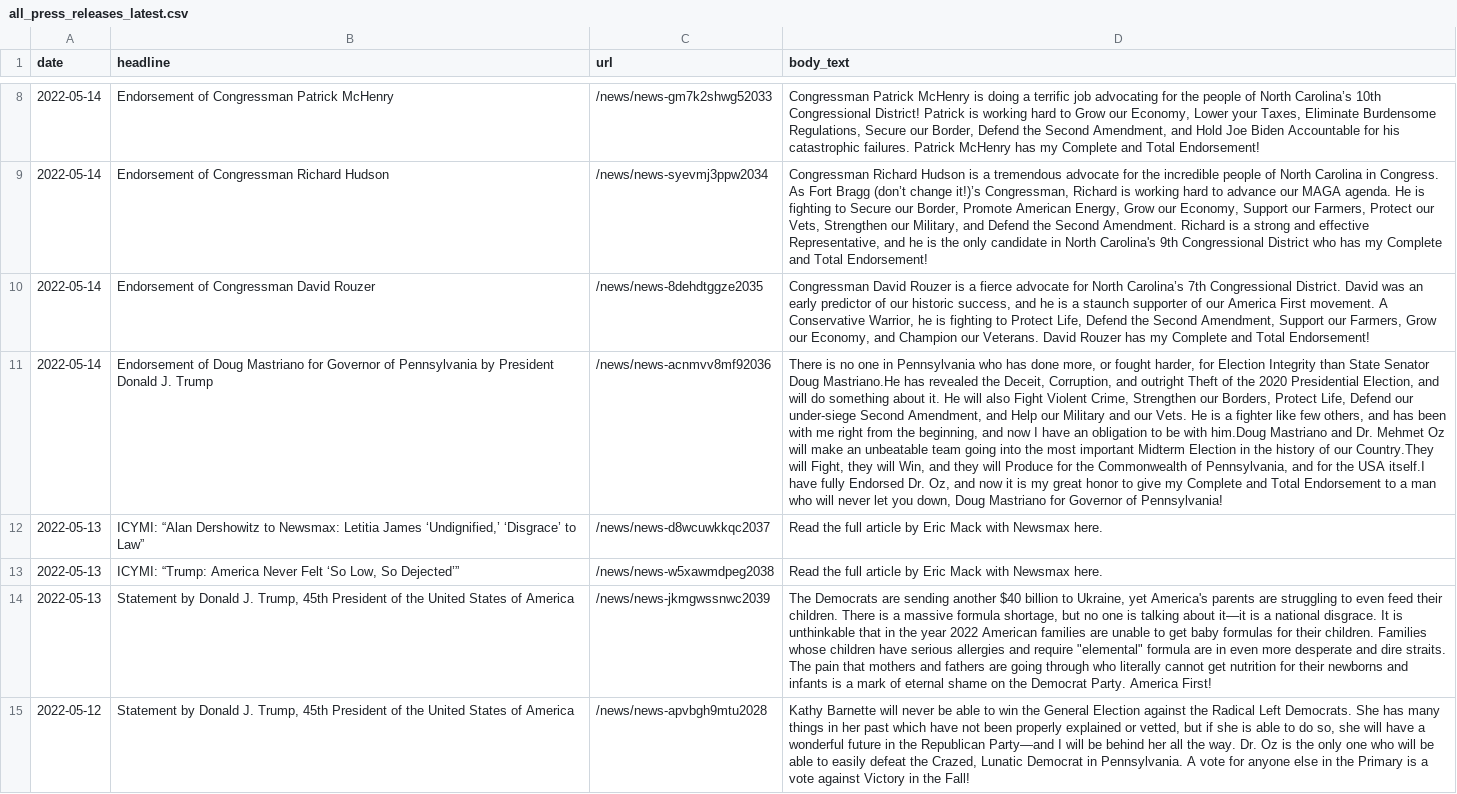
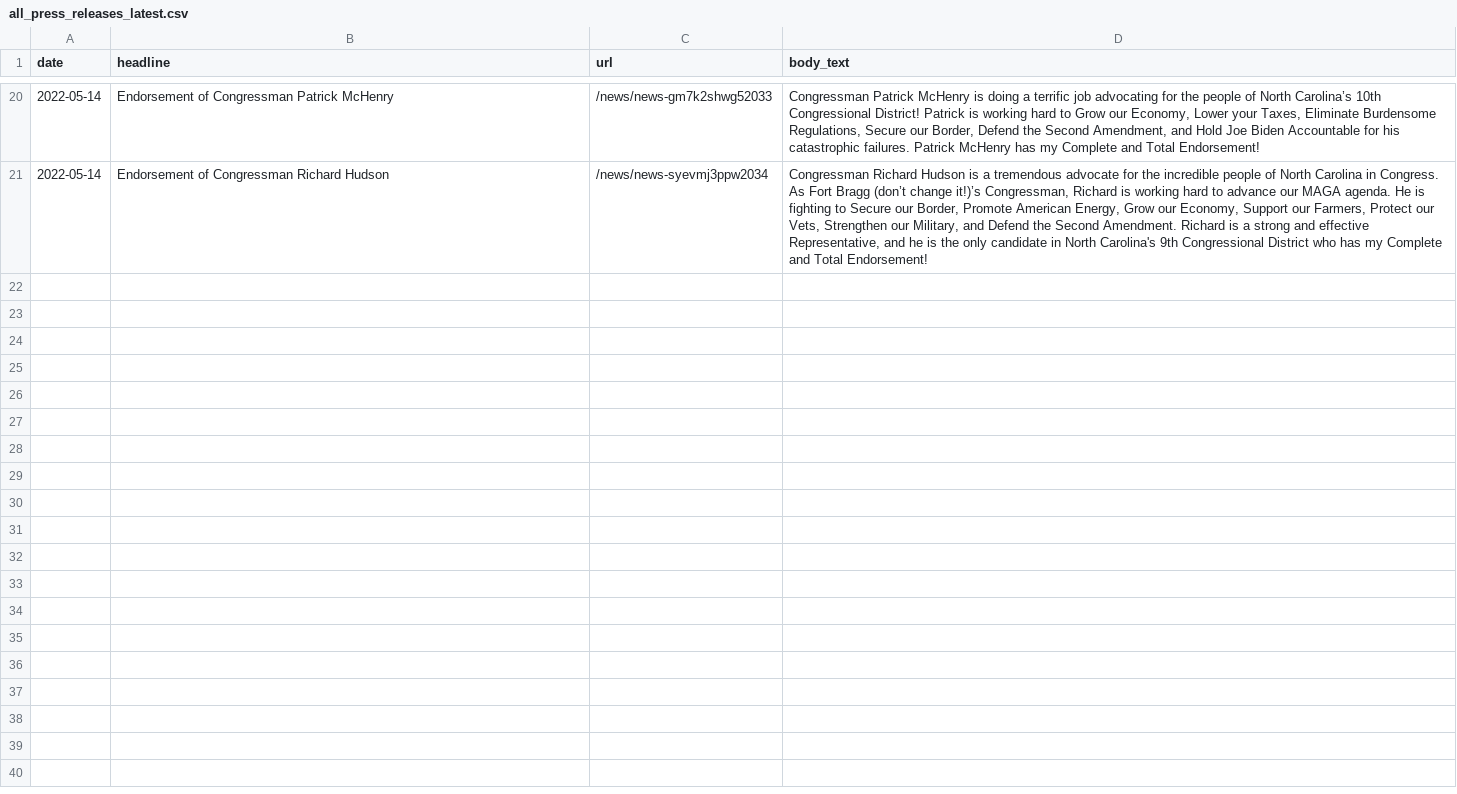
Before and after one commit to gridviz/trump-releases, a CSV file: data/processed/all_press_releases_latest.csv, drawn as a sheet; only a part is shown, gaps mark what is left out; removed rows and columns are numbered as before the commit, all else as after; the diff covers the shown part only; the diff names each change by its address in the sheet, - before the commit and + after, or states it on an @@ line.

```diff
--- a/data/processed/all_press_releases_latest.csv
+++ b/data/processed/all_press_releases_latest.csv
-row 10: 2022-05-14 | Endorsement of Congressman David Rouzer | /news/news-8dehdtggze2035 | Congressman David Rouzer is a fierce advocate for North Carolina’s 7th Congressional District. David was an early predictor of our historic success, and he is a staunch supporter of our America First movement. A Conservative Warrior, he is fighting to Protect Life, Defend the Second Amendment, Support our Farmers, Grow our Economy, and Champion our Veterans. David Rouzer has my Complete and Total Endorsement!
-row 11: 2022-05-14 | Endorsement of Doug Mastriano for Governor of Pennsylvania by President Donald J. Trump | /news/news-acnmvv8mf92036 | There is no one in Pennsylvania who has done more, or fought harder, for Election Integrity than State Senator Doug Mastriano.He has revealed the Deceit, Corruption, and outright Theft of the 2020 Presidential Election, and will do something about it. He will also Fight Violent Crime, Strengthen our Borders, Protect Life, Defend our under-siege Second Amendment, and Help our Military and our Vets. He is a fighter like few others, and has been with me right from the beginning, and now I have an obligation to be with him.Doug Mastriano and Dr. Mehmet Oz will make an unbeatable team going into the most important Midterm Election in the history of our Country.They will Fight, they will Win, and they will Produce for the Commonwealth of Pennsylvania, and for the USA itself.I have fully Endorsed Dr. Oz, and now it is my great honor to give my Complete and Total Endorsement to a man who will never let you down, Doug Mastriano for Governor of Pennsylvania!
-row 12: 2022-05-13 | ICYMI: “Alan Dershowitz to Newsmax: Letitia James ‘Undignified,’ ‘Disgrace’ to Law” | /news/news-d8wcuwkkqc2037 | Read the full article by Eric Mack with Newsmax here.
-row 13: 2022-05-13 | ICYMI: “Trump: America Never Felt ‘So Low, So Dejected’” | /news/news-w5xawmdpeg2038 | Read the full article by Eric Mack with Newsmax here.
-row 14: 2022-05-13 | Statement by Donald J. Trump, 45th President of the United States of America | /news/news-jkmgwssnwc2039 | The Democrats are sending another $40 billion to Ukraine, yet America's parents are struggling to even feed their children. There is a massive formula shortage, but no one is talking about it—it is a national disgrace. It is unthinkable that in the year 2022 American families are unable to get baby formulas for their children. Families whose children have serious allergies and require "elemental" formula are in even more desperate and dire straits. The pain that mothers and fathers are going through who literally cannot get nutrition for their newborns and infants is a mark of eternal shame on the Democrat Party. America First!
-row 15: 2022-05-12 | Statement by Donald J. Trump, 45th President of the United States of America | /news/news-apvbgh9mtu2028 | Kathy Barnette will never be able to win the General Election against the Radical Left Democrats. She has many things in her past which have not been properly explained or vetted, but if she is able to do so, she will have a wonderful future in the Republican Party—and I will be behind her all the way. Dr. Oz is the only one who will be able to easily defeat the Crazed, Lunatic Democrat in Pennsylvania. A vote for anyone else in the Primary is a vote against Victory in the Fall!
```
Also changed, not shown: 12 added rows, 6 removed rows and 1 edited cell elsewhere in this file, data/all_endorsements_urls.csv, data/processed/all_press_releases_archive.csv.
